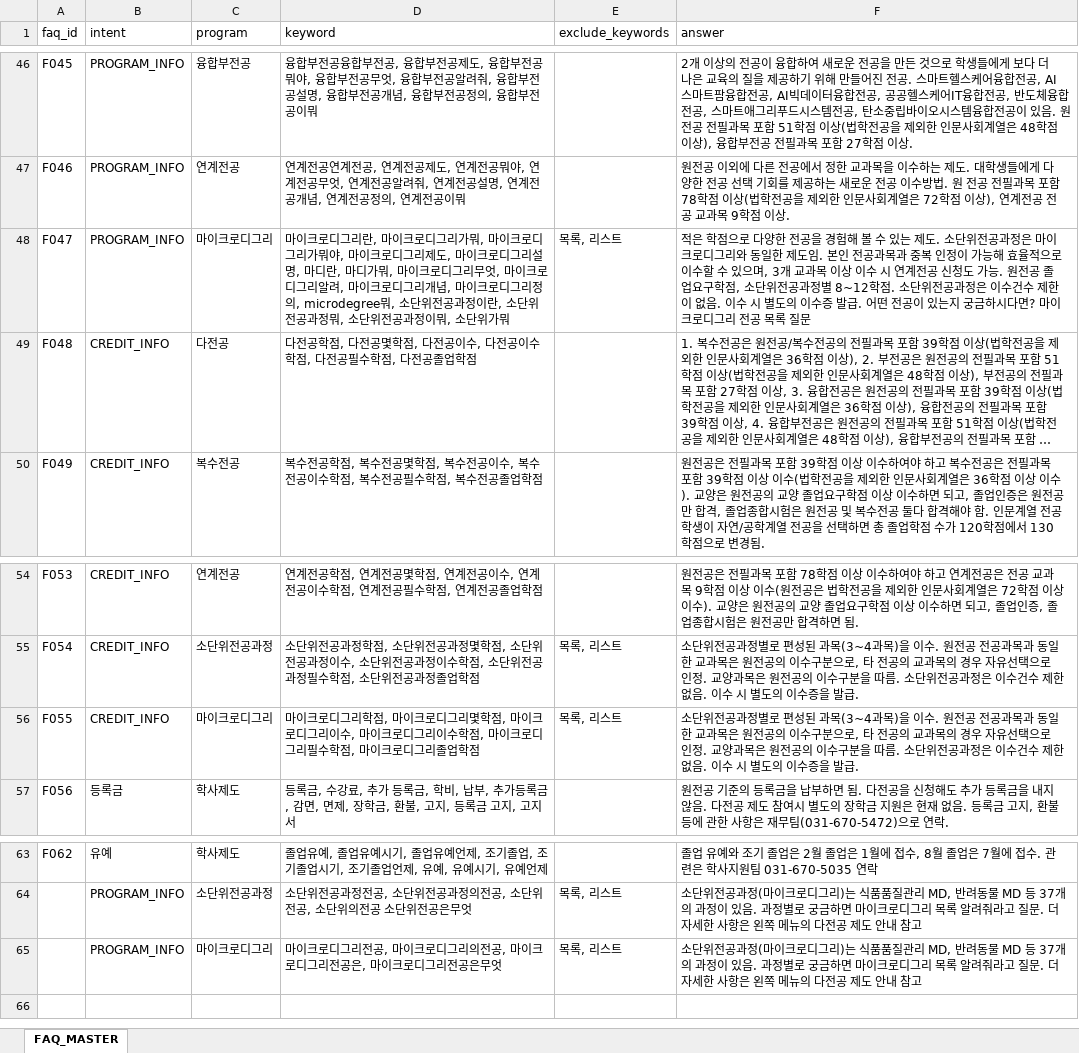
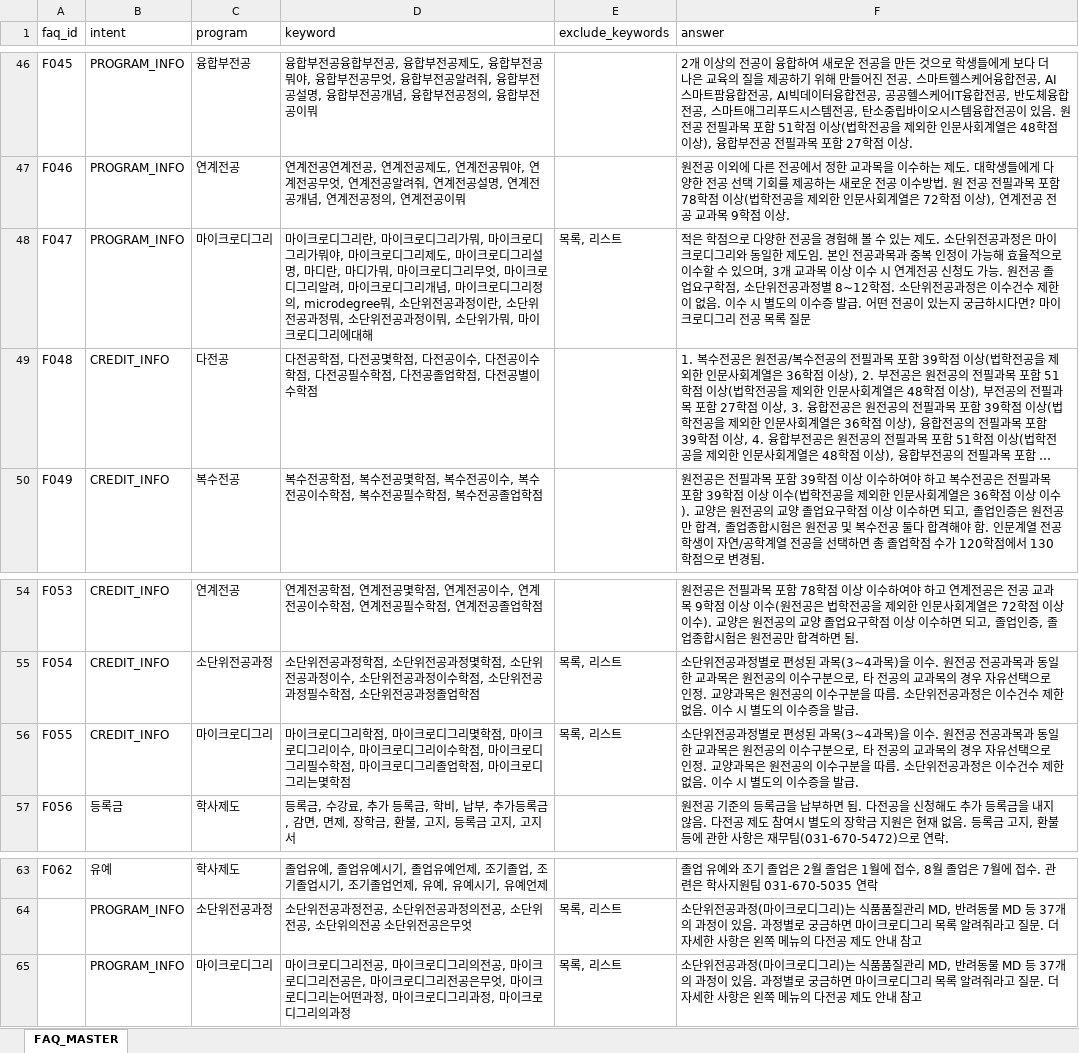
Before and after one commit to hknu-academic/gemini-chat-app, an Excel workbook: data/faq_mapping.xlsx, sheet FAQ_MASTER, drawn as a sheet; only a part is shown, gaps mark what is left out; long unchanged cells end in …; values as stored, in another font and other column widths than the file's, no borders; the diff names each change by its address in the sheet, - before the commit and + after, or states it on an @@ line.

Commit message:
Add files via upload

```diff
--- a/data/faq_mapping.xlsx (sheet FAQ_MASTER)
+++ b/data/faq_mapping.xlsx (sheet FAQ_MASTER)
-D48 (keyword): …단위가뭐
+D48 (keyword): …단위가뭐, 마이크로디그리에대해
-D49 (keyword): …졸업학점
+D49 (keyword): …졸업학점, 다전공별이수학점
-D56 (keyword): …졸업학점
+D56 (keyword): …졸업학점, 마이크로디그리는몇학점
-D65 (keyword): …공은무엇
+D65 (keyword): …공은무엇, 마이크로디그리는어떤과정, 마이크로디그리과정, 마이크로디그리의과정
```
